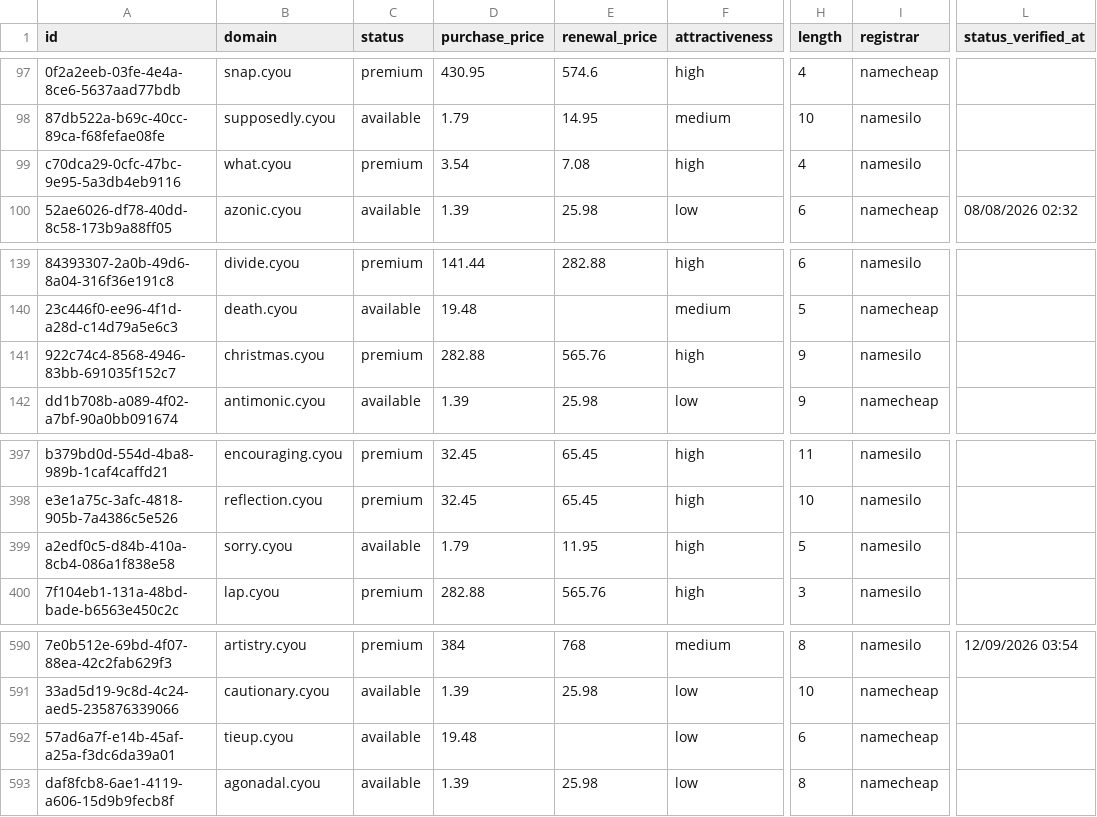
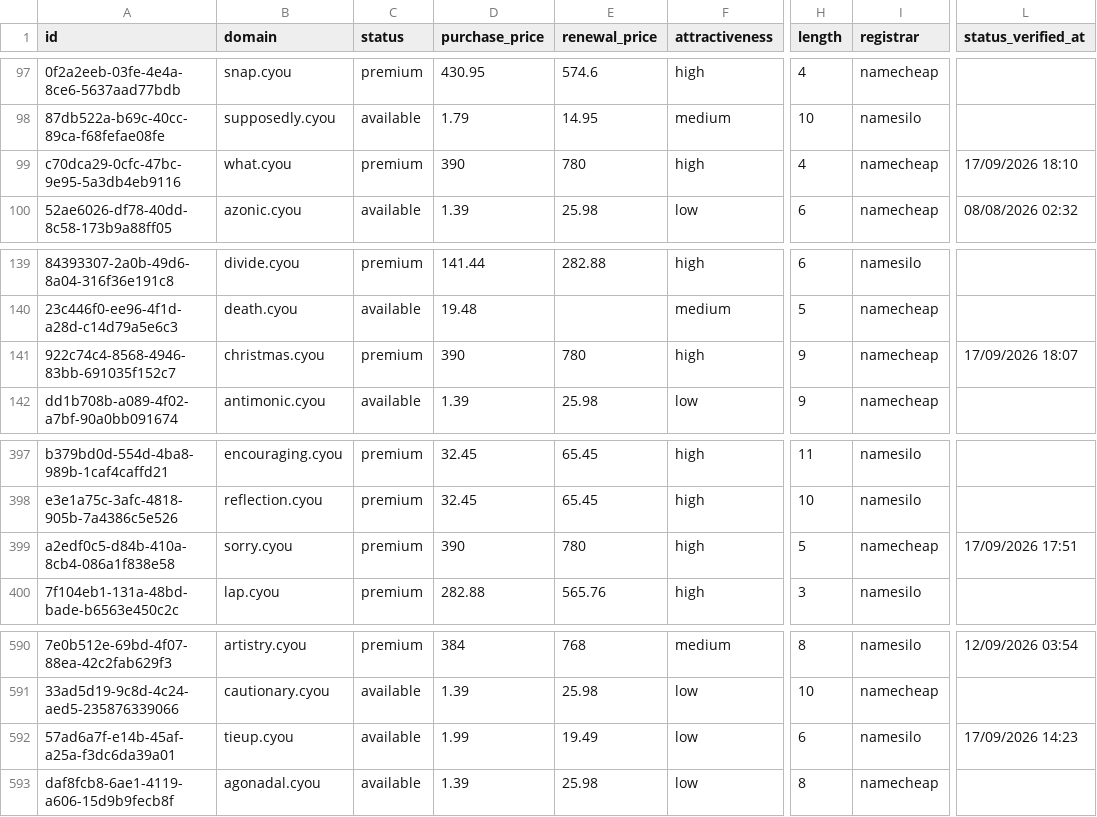
Before and after one commit to UniqueDomains/cyou-oneword-domains, a CSV file: cyou.csv, drawn as a sheet; only a part is shown, gaps mark what is left out; the diff names each change by its address in the sheet, - before the commit and + after, or states it on an @@ line.

Commit message:
Domains update

```diff
--- a/cyou.csv
+++ b/cyou.csv
-D99 (purchase_price): 3.54
+D99 (purchase_price): 390
-E99 (renewal_price): 7.08
+E99 (renewal_price): 780
-I99 (registrar): namesilo
+I99 (registrar): namecheap
-L99 (status_verified_at): (empty)
+L99 (status_verified_at): 17/09/2026 18:10
-D141 (purchase_price): 282.88
+D141 (purchase_price): 390
-E141 (renewal_price): 565.76
+E141 (renewal_price): 780
-I141 (registrar): namesilo
+I141 (registrar): namecheap
-L141 (status_verified_at): (empty)
+L141 (status_verified_at): 17/09/2026 18:07
-C399 (status): available
+C399 (status): premium
-D399 (purchase_price): 1.79
+D399 (purchase_price): 390
-E399 (renewal_price): 11.95
+E399 (renewal_price): 780
-I399 (registrar): namesilo
+I399 (registrar): namecheap
-L399 (status_verified_at): (empty)
+L399 (status_verified_at): 17/09/2026 17:51
-D592 (purchase_price): 19.48
+D592 (purchase_price): 1.99
-E592 (renewal_price): (empty)
+E592 (renewal_price): 19.49
-I592 (registrar): namecheap
+I592 (registrar): namesilo
-L592 (status_verified_at): (empty)
+L592 (status_verified_at): 17/09/2026 14:23
```
Also changed, not shown: 4 other files.
